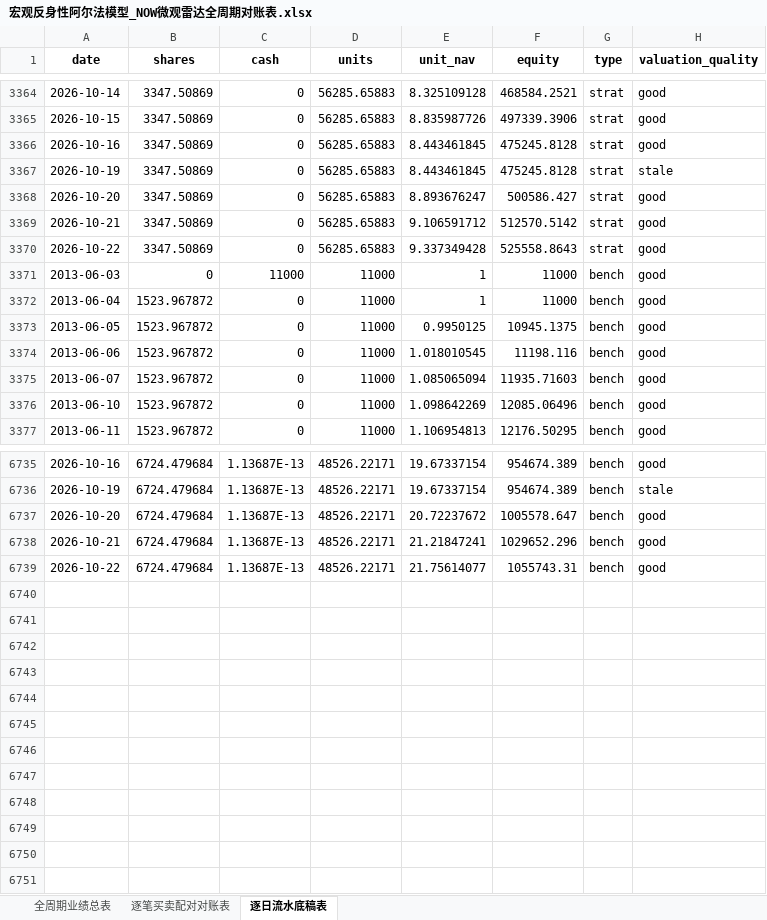
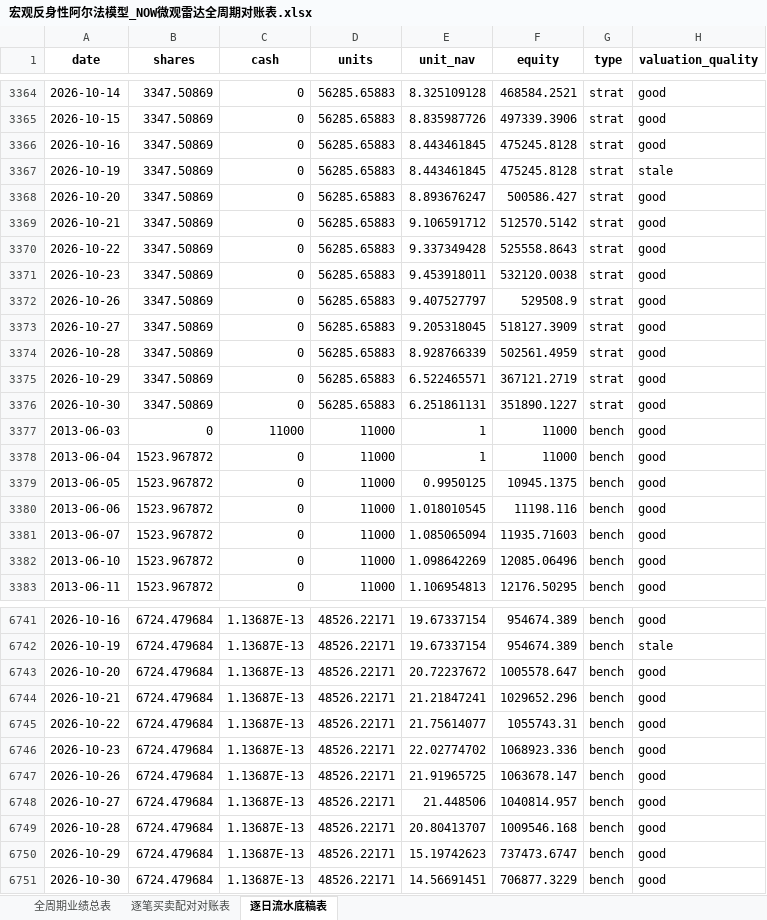
Before and after one commit to JiananZhao/html, an Excel workbook: 宏观反身性阿尔法模型_NOW微观雷达全周期对账表.xlsx, sheet 逐日流水底稿表, drawn as a sheet; only a part is shown, gaps mark what is left out; values as stored, in another font and other column widths than the file's, no borders; the diff names each change by its address in the sheet, - before the commit and + after, or states it on an @@ line.

```diff
--- a/宏观反身性阿尔法模型_NOW微观雷达全周期对账表.xlsx (sheet 逐日流水底稿表)
+++ b/宏观反身性阿尔法模型_NOW微观雷达全周期对账表.xlsx (sheet 逐日流水底稿表)
+row 3371: 2026-10-23 | 3347.50869 | 0 | 56285.65883 | 9.453918011 | 532120.0038 | strat | good
+row 3372: 2026-10-26 | 3347.50869 | 0 | 56285.65883 | 9.407527797 | 529508.9 | strat | good
+row 3373: 2026-10-27 | 3347.50869 | 0 | 56285.65883 | 9.205318045 | 518127.3909 | strat | good
+row 3374: 2026-10-28 | 3347.50869 | 0 | 56285.65883 | 8.928766339 | 502561.4959 | strat | good
+row 3375: 2026-10-29 | 3347.50869 | 0 | 56285.65883 | 6.522465571 | 367121.2719 | strat | good
+row 3376: 2026-10-30 | 3347.50869 | 0 | 56285.65883 | 6.251861131 | 351890.1227 | strat | good
+row 6746: 2026-10-23 | 6724.479684 | 1.13687E-13 | 48526.22171 | 22.02774702 | 1068923.336 | bench | good
+row 6747: 2026-10-26 | 6724.479684 | 1.13687E-13 | 48526.22171 | 21.91965725 | 1063678.147 | bench | good
+row 6748: 2026-10-27 | 6724.479684 | 1.13687E-13 | 48526.22171 | 21.448506 | 1040814.957 | bench | good
+row 6749: 2026-10-28 | 6724.479684 | 1.13687E-13 | 48526.22171 | 20.80413707 | 1009546.168 | bench | good
+row 6750: 2026-10-29 | 6724.479684 | 1.13687E-13 | 48526.22171 | 15.19742623 | 737473.6747 | bench | good
+row 6751: 2026-10-30 | 6724.479684 | 1.13687E-13 | 48526.22171 | 14.56691451 | 706877.3229 | bench | good
```
Also changed, not shown: sheet 全周期业绩总表, 宏观反身性阿尔法模型_IGV微观雷达全周期对账表.xlsx, 宏观反身性阿尔法模型_KRE微观雷达全周期对账表.xlsx, 42 other files.
